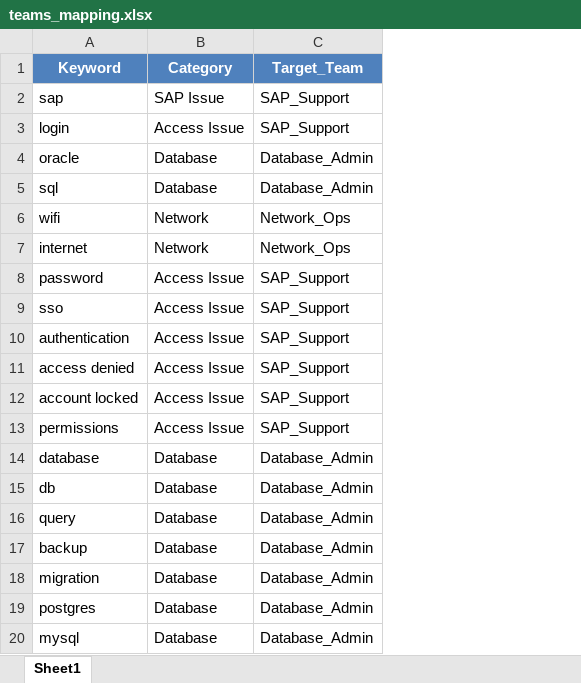
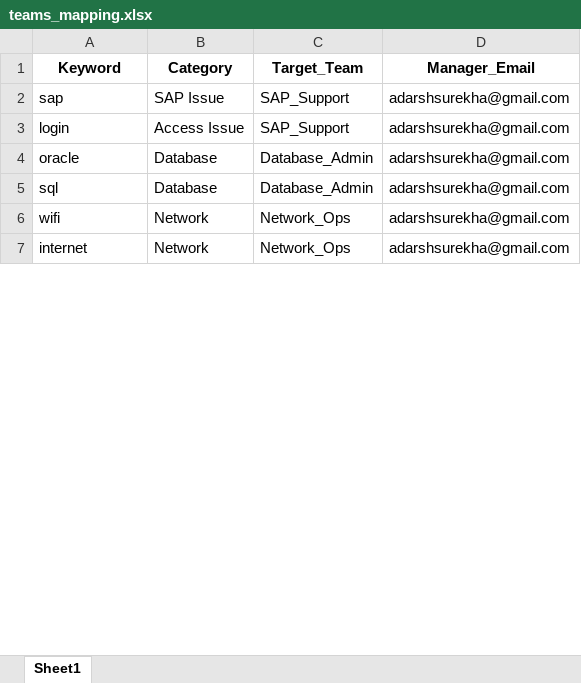
Before and after one commit to Adarsh-dhananjaya-k/Ticket_MCP_Agent, an Excel workbook: data/teams_mapping.xlsx, sheet Sheet1, drawn as a sheet; only a part is shown; values as stored, in another font and other column widths than the file's, no borders; removed rows and columns are numbered as before the commit, all else as after; the diff covers the shown part only; the diff names each change by its address in the sheet, - before the commit and + after, or states it on an @@ line.

```diff
--- a/data/teams_mapping.xlsx (sheet Sheet1)
+++ b/data/teams_mapping.xlsx (sheet Sheet1)
+column D (Manager_Email), rows 2-7: all adarshsurekha@gmail.com
@@ A1:C1 fill: #4F81BD → none, text colour: #FFFFFF → black @@
-row 8: password | Access Issue | SAP_Support
-row 9: sso | Access Issue | SAP_Support
-row 10: authentication | Access Issue | SAP_Support
-row 11: access denied | Access Issue | SAP_Support
-row 12: account locked | Access Issue | SAP_Support
-row 13: permissions | Access Issue | SAP_Support
-row 14: database | Database | Database_Admin
-row 15: db | Database | Database_Admin
-row 16: query | Database | Database_Admin
-row 17: backup | Database | Database_Admin
-row 18: migration | Database | Database_Admin
-row 19: postgres | Database | Database_Admin
-row 20: mysql | Database | Database_Admin
```
Also changed, not shown: 2 added rows, 59 removed rows and 4 edited cells elsewhere in this sheet, data/roster.xlsx, 12 other files.
